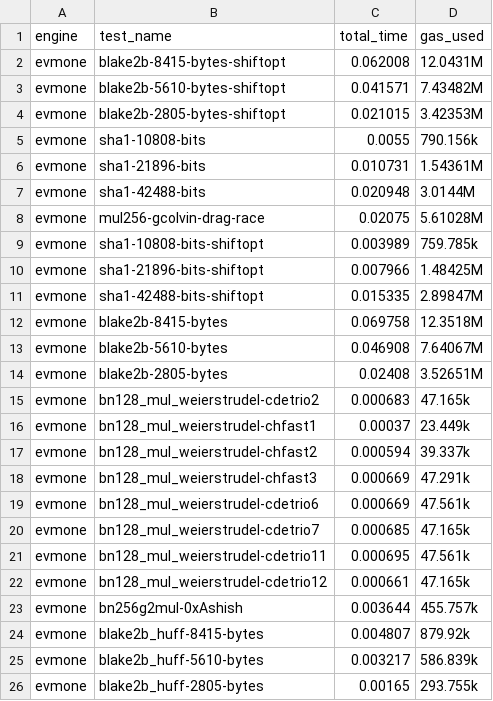
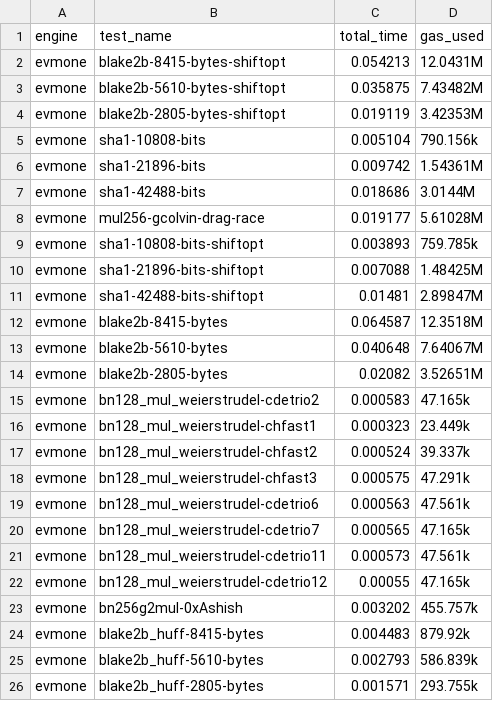
Before and after one commit to ewasm/benchmarking, a CSV file: evm/evmraceresults/evm_benchmarks_evmone.csv, drawn as a sheet.

```diff
--- a/evm/evmraceresults/evm_benchmarks_evmone.csv
+++ b/evm/evmraceresults/evm_benchmarks_evmone.csv
@@ -1,26 +1,26 @@
 engine,test_name,total_time,gas_used
-evmone,blake2b-8415-bytes-shiftopt,0.062008,12.0431M
-evmone,blake2b-5610-bytes-shiftopt,0.041571,7.43482M
-evmone,blake2b-2805-bytes-shiftopt,0.021015,3.42353M
-evmone,sha1-10808-bits,0.0055,790.156k
-evmone,sha1-21896-bits,0.010731,1.54361M
-evmone,sha1-42488-bits,0.020948,3.0144M
-evmone,mul256-gcolvin-drag-race,0.02075,5.61028M
-evmone,sha1-10808-bits-shiftopt,0.003989,759.785k
-evmone,sha1-21896-bits-shiftopt,0.007966,1.48425M
-evmone,sha1-42488-bits-shiftopt,0.015335,2.89847M
-evmone,blake2b-8415-bytes,0.069758,12.3518M
-evmone,blake2b-5610-bytes,0.046908,7.64067M
-evmone,blake2b-2805-bytes,0.02408,3.52651M
-evmone,bn128_mul_weierstrudel-cdetrio2,0.000683,47.165k
-evmone,bn128_mul_weierstrudel-chfast1,0.00037,23.449k
-evmone,bn128_mul_weierstrudel-chfast2,0.000594,39.337k
-evmone,bn128_mul_weierstrudel-chfast3,0.000669,47.291k
-evmone,bn128_mul_weierstrudel-cdetrio6,0.000669,47.561k
-evmone,bn128_mul_weierstrudel-cdetrio7,0.000685,47.165k
-evmone,bn128_mul_weierstrudel-cdetrio11,0.000695,47.561k
-evmone,bn128_mul_weierstrudel-cdetrio12,0.000661,47.165k
-evmone,bn256g2mul-0xAshish,0.003644,455.757k
-evmone,blake2b_huff-8415-bytes,0.004807,879.92k
-evmone,blake2b_huff-5610-bytes,0.003217,586.839k
-evmone,blake2b_huff-2805-bytes,0.00165,293.755k
+evmone,blake2b-8415-bytes-shiftopt,0.054213,12.0431M
+evmone,blake2b-5610-bytes-shiftopt,0.035875,7.43482M
+evmone,blake2b-2805-bytes-shiftopt,0.019119,3.42353M
+evmone,sha1-10808-bits,0.005104,790.156k
+evmone,sha1-21896-bits,0.009742,1.54361M
+evmone,sha1-42488-bits,0.018686,3.0144M
+evmone,mul256-gcolvin-drag-race,0.019177,5.61028M
+evmone,sha1-10808-bits-shiftopt,0.003893,759.785k
+evmone,sha1-21896-bits-shiftopt,0.007088,1.48425M
+evmone,sha1-42488-bits-shiftopt,0.01481,2.89847M
+evmone,blake2b-8415-bytes,0.064587,12.3518M
+evmone,blake2b-5610-bytes,0.040648,7.64067M
+evmone,blake2b-2805-bytes,0.02082,3.52651M
+evmone,bn128_mul_weierstrudel-cdetrio2,0.000583,47.165k
+evmone,bn128_mul_weierstrudel-chfast1,0.000323,23.449k
+evmone,bn128_mul_weierstrudel-chfast2,0.000524,39.337k
+evmone,bn128_mul_weierstrudel-chfast3,0.000575,47.291k
+evmone,bn128_mul_weierstrudel-cdetrio6,0.000563,47.561k
+evmone,bn128_mul_weierstrudel-cdetrio7,0.000565,47.165k
+evmone,bn128_mul_weierstrudel-cdetrio11,0.000573,47.561k
+evmone,bn128_mul_weierstrudel-cdetrio12,0.00055,47.165k
+evmone,bn256g2mul-0xAshish,0.003202,455.757k
+evmone,blake2b_huff-8415-bytes,0.004483,879.92k
+evmone,blake2b_huff-5610-bytes,0.002793,586.839k
+evmone,blake2b_huff-2805-bytes,0.001571,293.755k
```
Also changed, not shown: evm/evmraceresults/evm_benchmarks.csv, evm/evmraceresults/evm_benchmarks_cita-vm.csv, 4 other files.
